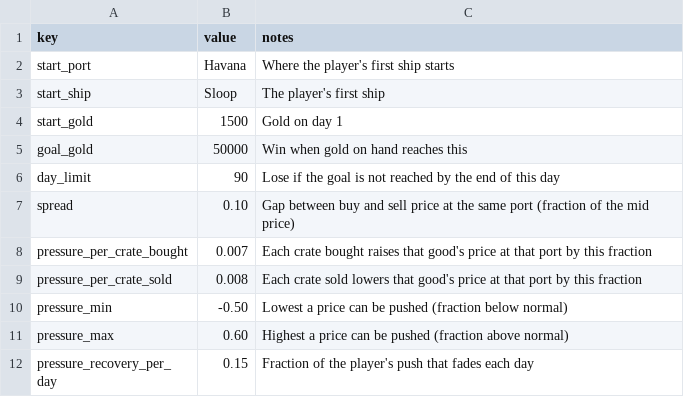
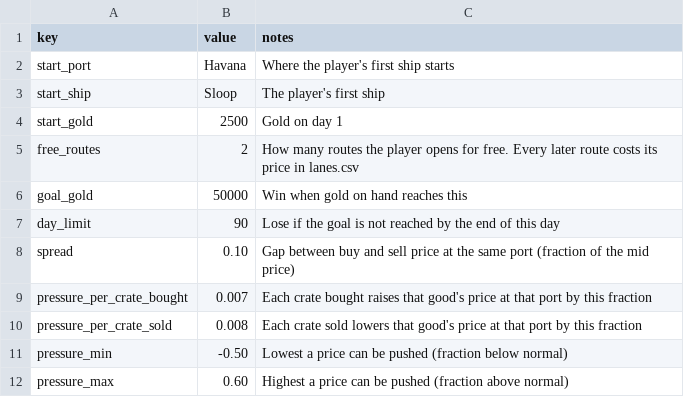
Before and after one commit to scarffy/Naval, a CSV file: Design/data/rules.csv, drawn as a sheet; only a part is shown; the shorter side is filled out with more unchanged rows.

```diff
--- a/Design/data/rules.csv
+++ b/Design/data/rules.csv
@@ -3,3 +3,4 @@ start_port,Havana,Where the player's first ship starts
 start_ship,Sloop,The player's first ship
-start_gold,1500,Gold on day 1
+start_gold,2500,Gold on day 1
+free_routes,2,How many routes the player opens for free. Every later route costs its price in lanes.csv
 goal_gold,50000,Win when gold on hand reaches this
```
Also changed, not shown: Design/data/lanes.csv, Design/data/market.csv, 5 other files.
